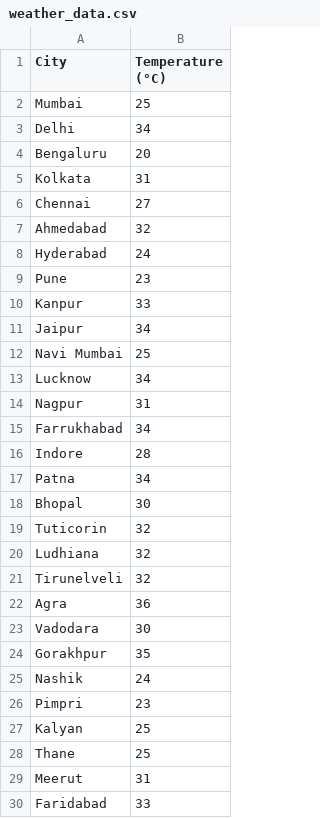
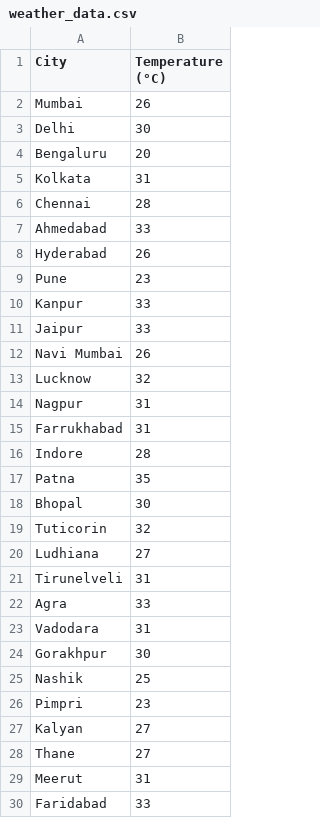
Before and after one commit to Pharahsayyad/webscrapping-of-website-of-all-cities-in-India, a CSV file: weather_data.csv, drawn as a sheet; only a part is shown; the diff covers the shown part only.

```diff
--- a/weather_data.csv
+++ b/weather_data.csv
@@ -1,29 +1,29 @@
 City,Temperature (°C)
-Mumbai,25
-Delhi,34
+Mumbai,26
+Delhi,30
 Bengaluru,20
 Kolkata,31
-Chennai,27
-Ahmedabad,32
-Hyderabad,24
+Chennai,28
+Ahmedabad,33
+Hyderabad,26
 Pune,23
 Kanpur,33
-Jaipur,34
-Navi Mumbai,25
-Lucknow,34
+Jaipur,33
+Navi Mumbai,26
+Lucknow,32
 Nagpur,31
-Farrukhabad,34
+Farrukhabad,31
 Indore,28
-Patna,34
+Patna,35
 Bhopal,30
 Tuticorin,32
-Ludhiana,32
-Tirunelveli,32
-Agra,36
-Vadodara,30
-Gorakhpur,35
-Nashik,24
+Ludhiana,27
+Tirunelveli,31
+Agra,33
+Vadodara,31
+Gorakhpur,30
+Nashik,25
 Pimpri,23
-Kalyan,25
-Thane,25
+Kalyan,27
+Thane,27
 Meerut,31
```
Also changed, not shown: 8 edited cells elsewhere in this file, 9 other files.
